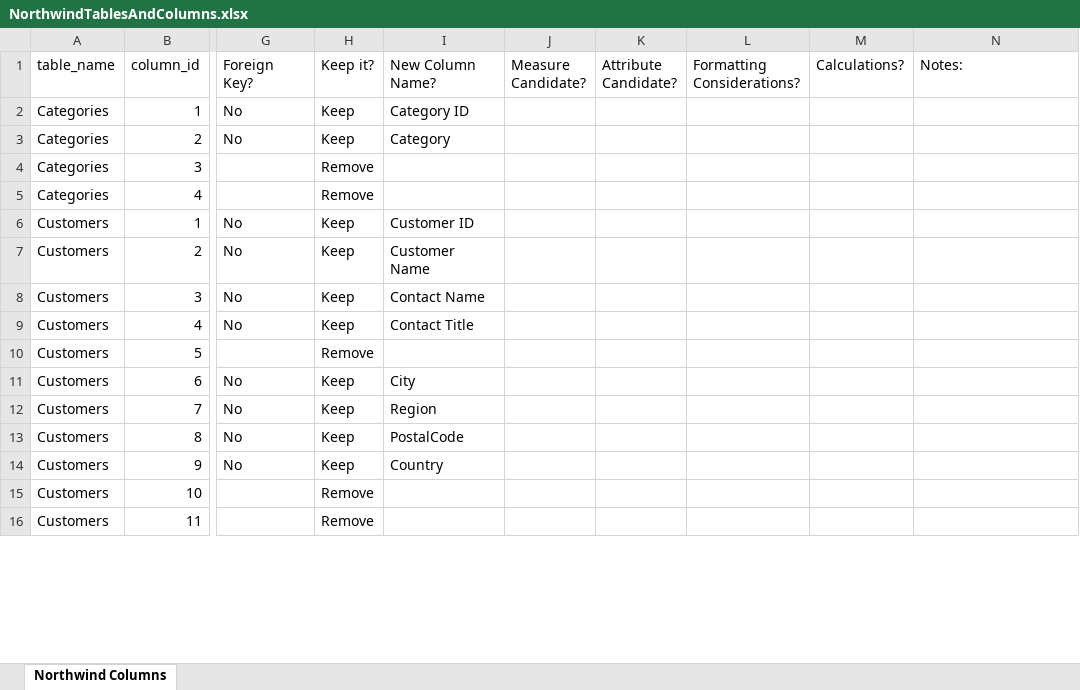
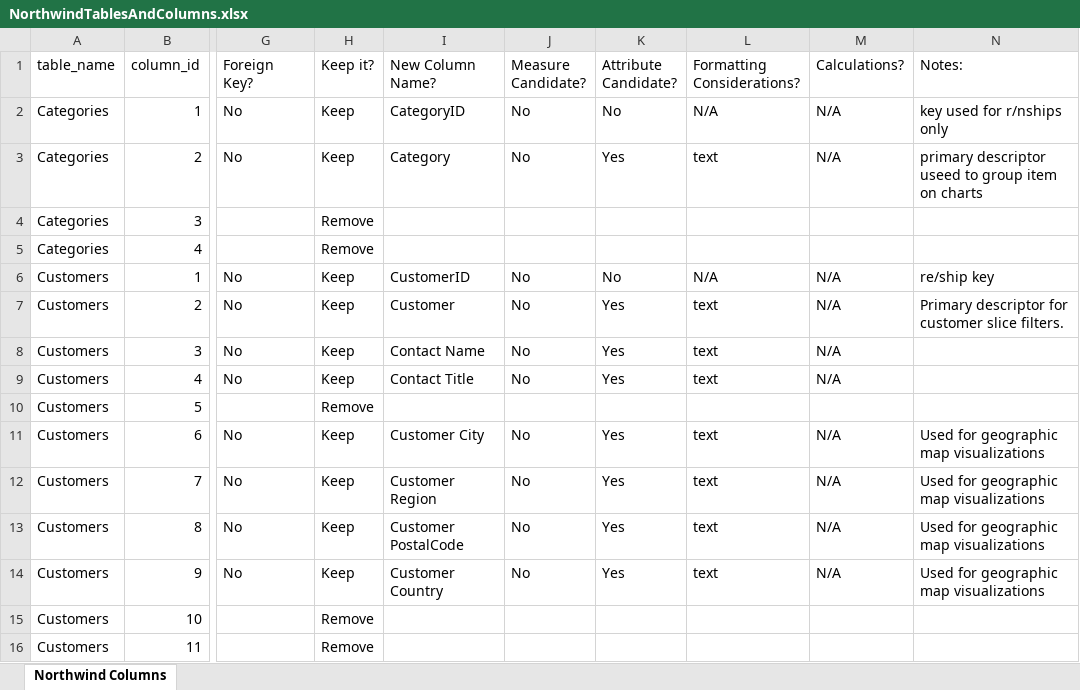
Before and after one commit to Nihabekele/DataAnalytics, an Excel workbook: week-09/NorthwindTablesAndColumns.xlsx, sheet Northwind Columns, drawn as a sheet; only a part is shown, gaps mark what is left out; values as stored, in another font and other column widths than the file's, no cell formats; the diff covers the shown part only; the diff names each change by its address in the sheet, - before the commit and + after, or states it on an @@ line.

Commit message:
Add NorthwindTablesAndColumns

```diff
--- a/week-09/NorthwindTablesAndColumns.xlsx (sheet Northwind Columns)
+++ b/week-09/NorthwindTablesAndColumns.xlsx (sheet Northwind Columns)
-I2 (New Column Name?): Category ID
+I2 (New Column Name?): CategoryID
-J2:J3 (Measure Candidate?): (empty)
+J2:J3 (Measure Candidate?): No
-K2 (Attribute Candidate?): (empty)
+K2 (Attribute Candidate?): No
-L2 (Formatting Considerations?): (empty)
+L2 (Formatting Considerations?): N/A
-M2:M3 (Calculations?): (empty)
+M2:M3 (Calculations?): N/A
-N2 (Notes:): (empty)
+N2 (Notes:): key used for r/nships only
-K3 (Attribute Candidate?): (empty)
+K3 (Attribute Candidate?): Yes
-L3 (Formatting Considerations?): (empty)
+L3 (Formatting Considerations?): text
-N3 (Notes:): (empty)
+N3 (Notes:): primary descriptor useed to group item on charts
-I6 (New Column Name?): Customer ID
+I6 (New Column Name?): CustomerID
-J6:J9 (Measure Candidate?): (empty)
+J6:J9 (Measure Candidate?): No
-K6 (Attribute Candidate?): (empty)
+K6 (Attribute Candidate?): No
-L6 (Formatting Considerations?): (empty)
+L6 (Formatting Considerations?): N/A
-M6:M9 (Calculations?): (empty)
+M6:M9 (Calculations?): N/A
-N6 (Notes:): (empty)
+N6 (Notes:): re/ship key
-I7 (New Column Name?): Customer Name
+I7 (New Column Name?): Customer
-K7:K9 (Attribute Candidate?): (empty)
+K7:K9 (Attribute Candidate?): Yes
-L7:L9 (Formatting Considerations?): (empty)
+L7:L9 (Formatting Considerations?): text
-N7 (Notes:): (empty)
+N7 (Notes:): Primary descriptor for customer slice filters.
-I11 (New Column Name?): City
+I11 (New Column Name?): Customer City
-J11:J14 (Measure Candidate?): (empty)
+J11:J14 (Measure Candidate?): No
-K11:K14 (Attribute Candidate?): (empty)
+K11:K14 (Attribute Candidate?): Yes
-L11:L14 (Formatting Considerations?): (empty)
+L11:L14 (Formatting Considerations?): text
-M11:M14 (Calculations?): (empty)
+M11:M14 (Calculations?): N/A
-N11:N14 (Notes:): (empty)
+N11:N14 (Notes:): Used for geographic map visualizations
-I12 (New Column Name?): Region
+I12 (New Column Name?): Customer Region
-I13 (New Column Name?): PostalCode
+I13 (New Column Name?): Customer PostalCode
-I14 (New Column Name?): Country
+I14 (New Column Name?): Customer Country
```
Also changed, not shown: 286 edited cells elsewhere in this sheet, cell formats.
